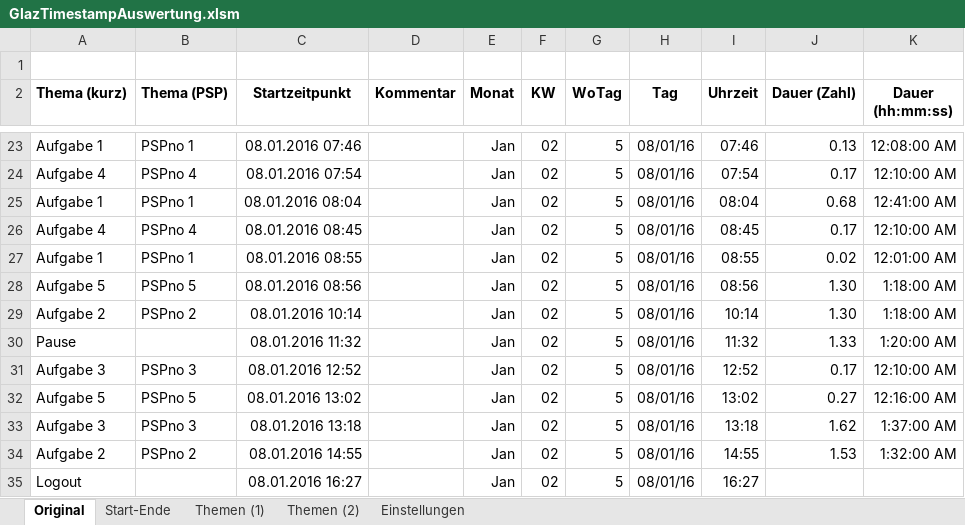
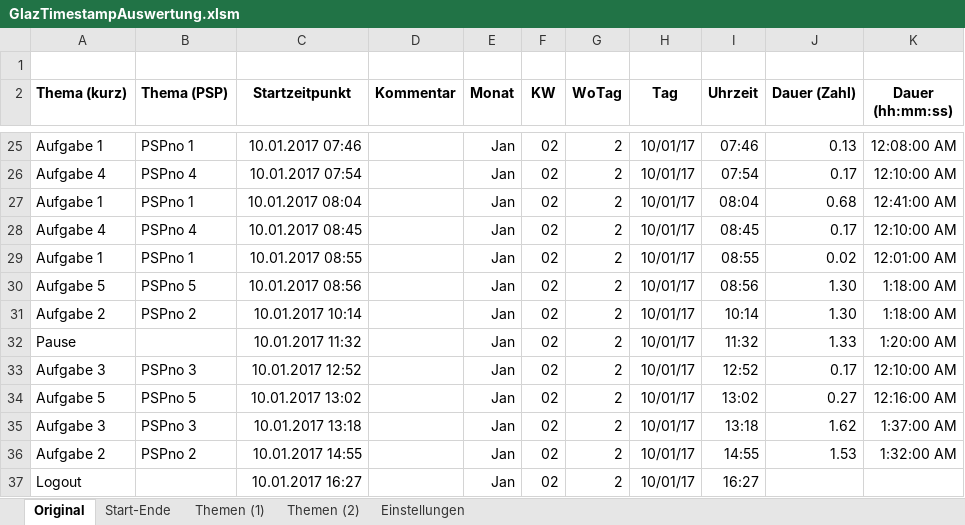
Before and after one commit to justatool/GlazTimestamp, an Excel workbook: GlazTimestampAuswertung.xlsm, sheet Original, drawn as a sheet; only a part is shown, gaps mark what is left out; values as stored, in another font and other column widths than the file's, no borders; charts and pictures not drawn; addresses are those after the commit; the diff covers the shown part only; the diff names each change by its address in the sheet, - before the commit and + after, or states it on an @@ line.

```diff
--- a/GlazTimestampAuswertung.xlsm (sheet Original)
+++ b/GlazTimestampAuswertung.xlsm (sheet Original)
-C25 (Startzeitpunkt): 08.01.2016 07:46
+C25 (Startzeitpunkt): 10.01.2017 07:46
-G25:G37 (WoTag): 5
+G25:G37 (WoTag): 2
-H25:H37 (Tag): 08/01/16
+H25:H37 (Tag): 10/01/17
-C26 (Startzeitpunkt): 08.01.2016 07:54
+C26 (Startzeitpunkt): 10.01.2017 07:54
-C27 (Startzeitpunkt): 08.01.2016 08:04
+C27 (Startzeitpunkt): 10.01.2017 08:04
-C28 (Startzeitpunkt): 08.01.2016 08:45
+C28 (Startzeitpunkt): 10.01.2017 08:45
-C29 (Startzeitpunkt): 08.01.2016 08:55
+C29 (Startzeitpunkt): 10.01.2017 08:55
-C30 (Startzeitpunkt): 08.01.2016 08:56
+C30 (Startzeitpunkt): 10.01.2017 08:56
-C31 (Startzeitpunkt): 08.01.2016 10:14
+C31 (Startzeitpunkt): 10.01.2017 10:14
-C32 (Startzeitpunkt): 08.01.2016 11:32
+C32 (Startzeitpunkt): 10.01.2017 11:32
-C33 (Startzeitpunkt): 08.01.2016 12:52
+C33 (Startzeitpunkt): 10.01.2017 12:52
-C34 (Startzeitpunkt): 08.01.2016 13:02
+C34 (Startzeitpunkt): 10.01.2017 13:02
-C35 (Startzeitpunkt): 08.01.2016 13:18
+C35 (Startzeitpunkt): 10.01.2017 13:18
-C36 (Startzeitpunkt): 08.01.2016 14:55
+C36 (Startzeitpunkt): 10.01.2017 14:55
-C37 (Startzeitpunkt): 08.01.2016 16:27
+C37 (Startzeitpunkt): 10.01.2017 16:27
```
Also changed, not shown: 2 added rows and 73 edited cells elsewhere in this sheet, sheet Themen (2), sheet Start-Ende, sheet Themen (1), sheet Einstellungen, formulas that keep their value, charts or pictures, 6 other files.
